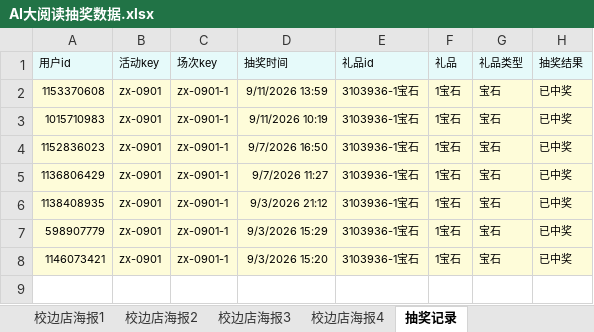
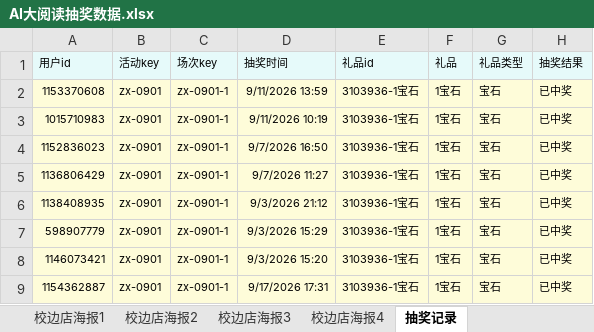
Before and after one commit to muse-strategy/-, an Excel workbook: AI大阅读抽奖数据.xlsx, sheet 抽奖记录, drawn as a sheet; values as stored, in another font and other column widths than the file's, no borders; the diff names each change by its address in the sheet, - before the commit and + after, or states it on an @@ line.

```diff
--- a/AI大阅读抽奖数据.xlsx (sheet 抽奖记录)
+++ b/AI大阅读抽奖数据.xlsx (sheet 抽奖记录)
+row 9: 1154362887 | zx-0901 | zx-0901-1 | 9/17/2026 17:31 | 3103936-1宝石 | 1宝石 | 宝石 | 已中奖
```
Also changed, not shown: sheet 校边店海报2, sheet 校边店海报3, sheet 校边店海报4, sheet 校边店海报1.
